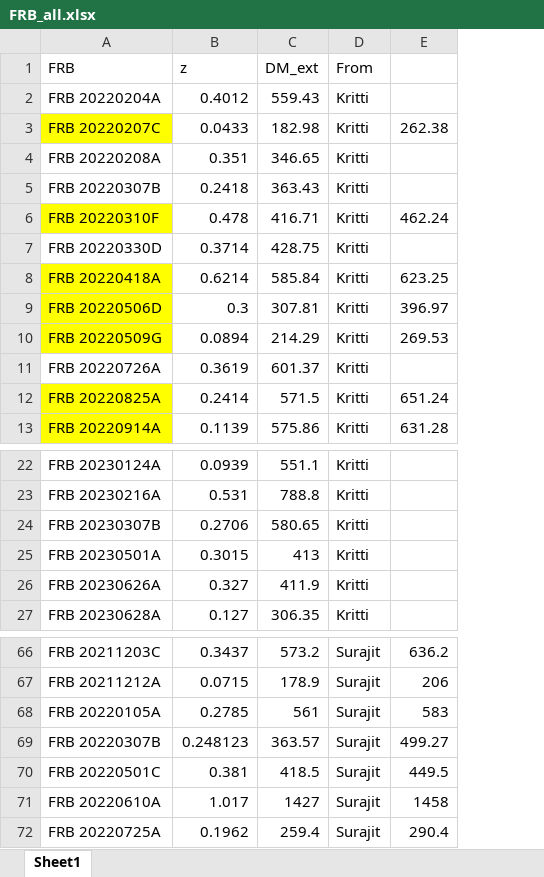
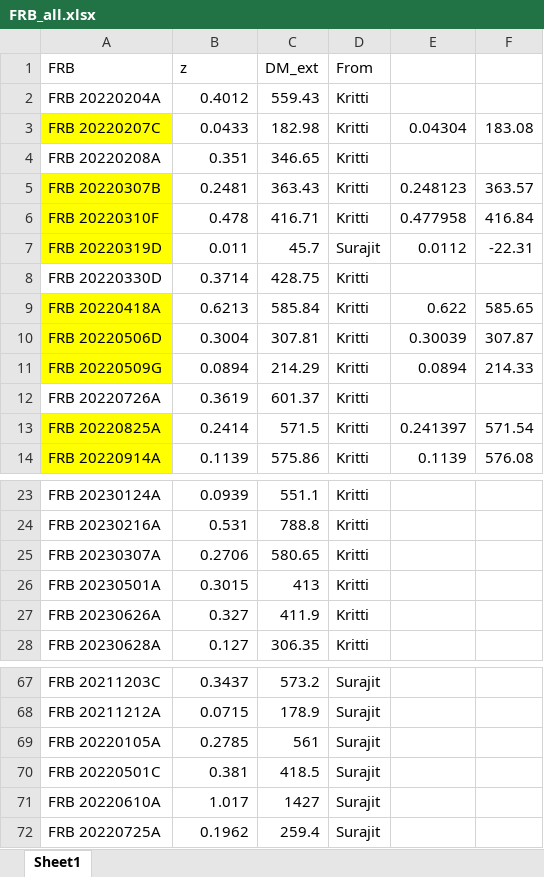
Before and after one commit to MariosNT/FRB_GW_association_cosmo, an Excel workbook: Data/FRB_all.xlsx, sheet Sheet1, drawn as a sheet; only a part is shown, gaps mark what is left out; values as stored, in another font and other column widths than the file's, no borders; removed rows and columns are numbered as before the commit, all else as after; the diff names each change by its address in the sheet, - before the commit and + after, or states it on an @@ line.

Commit message:
data update

```diff
--- a/Data/FRB_all.xlsx (sheet Sheet1)
+++ b/Data/FRB_all.xlsx (sheet Sheet1)
-column E, rows 3-13: 262.38 |  |  | 462.24 |  | 623.25 | 396.97 | 269.53 |  | 651.24 | 631.28; rows 66-68: 636.2 | 206 | 583; rows 70-72: 449.5 | 1458 | 290.4
+column E, rows 3-6: 0.04304 |  | 0.248123 | 0.477958; rows 9-14: 0.622 | 0.30039 | 0.0894 |  | 0.241397 | 0.1139
+column F, rows 3-6: 183.08 |  | 363.57 | 416.84; rows 9-14: 585.65 | 307.87 | 214.33 |  | 571.54 | 576.08
-A5 fill: none
+A5 fill: #FFFF00
-B5 (z): 0.2418
+B5 (z): 0.2481
+row 7: FRB 20220319D | 0.011 | 45.7 | Surajit | 0.0112 | -22.31
-B9 (z): 0.6214
+B9 (z): 0.6213
-B10 (z): 0.3
+B10 (z): 0.3004
-A25 (FRB): FRB 20230307B
+A25 (FRB): FRB 20230307A
-row 69: FRB 20220307B | 0.248123 | 363.57 | Surajit | 499.27
```
Also changed, not shown: Data/FRB_Kritti.xlsx, Data/FRB_Surajit.xlsx, 7 other files.
